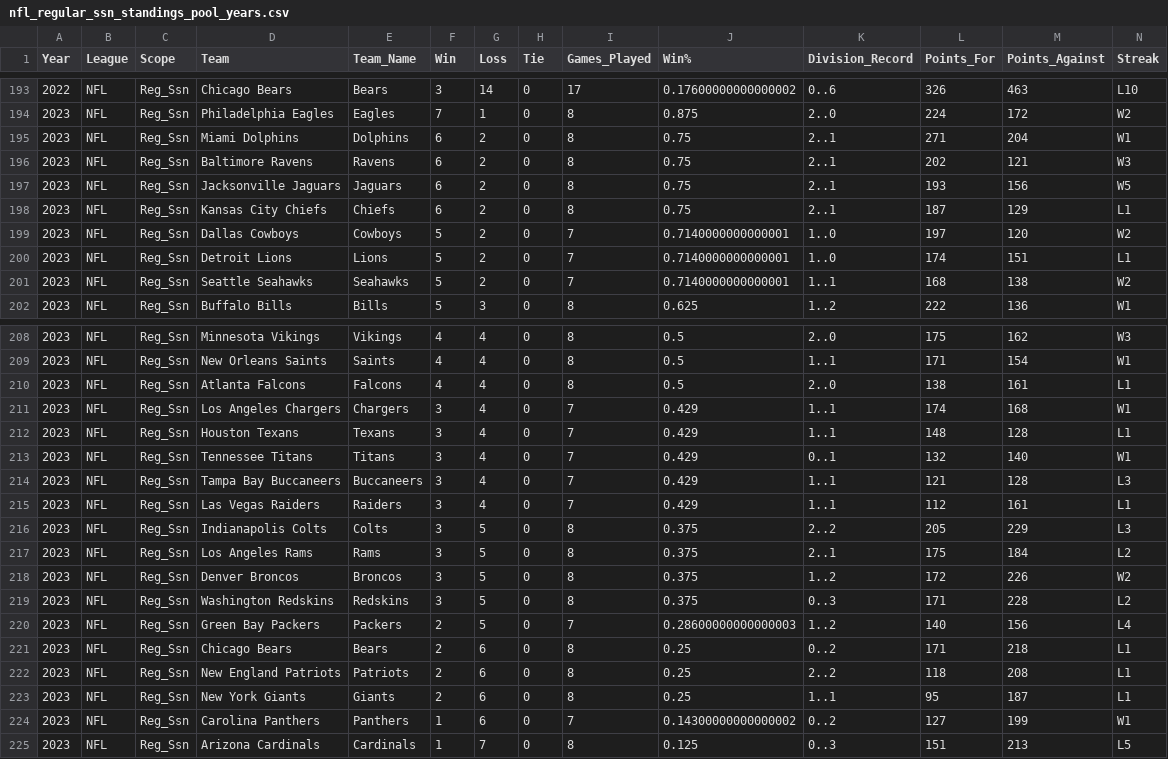
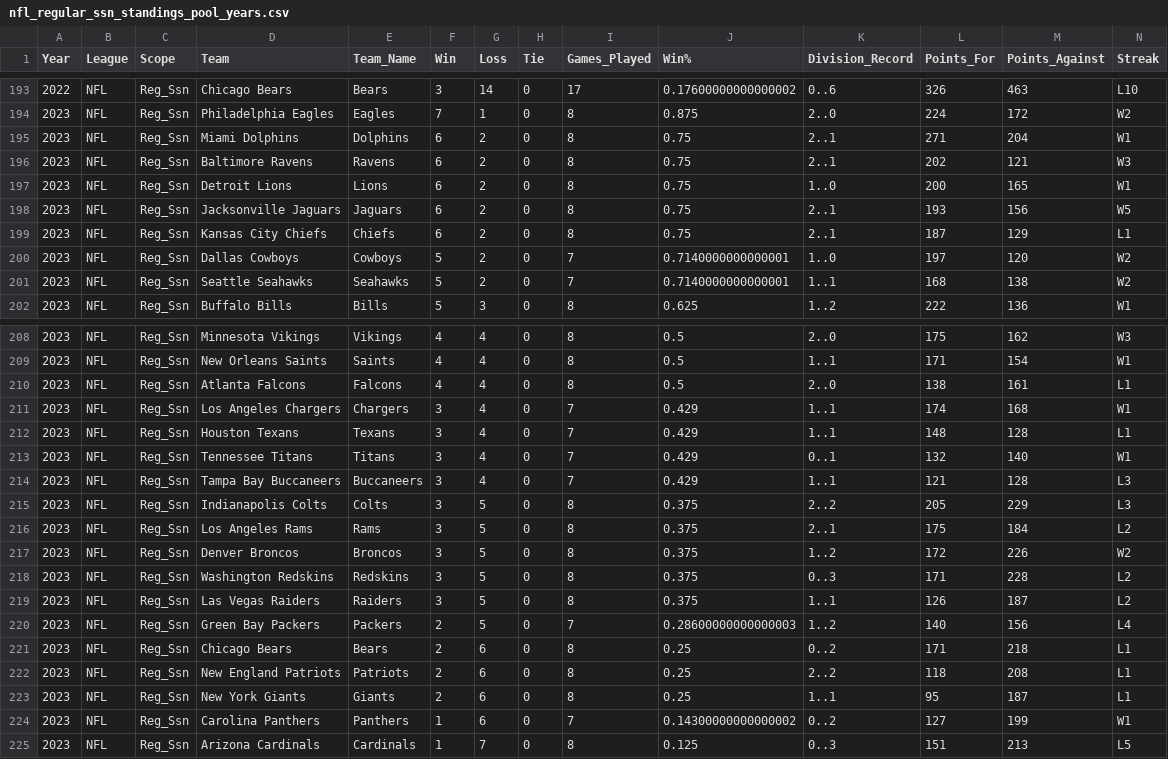
Before and after one commit to jp-wright/picks_pool_streamlit, a CSV file: data/input/nfl_regular_ssn_standings_pool_years.csv, drawn as a sheet; only a part is shown, gaps mark what is left out; removed rows and columns are numbered as before the commit, all else as after; rows hold the shown columns only; the diff names each change by its address in the sheet, - before the commit and + after, or states it on an @@ line.

```diff
--- a/data/input/nfl_regular_ssn_standings_pool_years.csv
+++ b/data/input/nfl_regular_ssn_standings_pool_years.csv
+row 197: 2023 | NFL | Reg_Ssn | Detroit Lions | Lions | 6 | 2 | 0 | 8 | 0.75 | 1..0 | 200 | 165 | W1
-row 200: 2023 | NFL | Reg_Ssn | Detroit Lions | Lions | 5 | 2 | 0 | 7 | 0.7140000000000001 | 1..0 | 174 | 151 | L1
-row 215: 2023 | NFL | Reg_Ssn | Las Vegas Raiders | Raiders | 3 | 4 | 0 | 7 | 0.429 | 1..1 | 112 | 161 | L1
+row 219: 2023 | NFL | Reg_Ssn | Las Vegas Raiders | Raiders | 3 | 5 | 0 | 8 | 0.375 | 1..1 | 126 | 187 | L2
```
Also changed, not shown: data/input/nfl_regular_plus_post_ssn_standings_pool_years.csv, data/output/email_tables/best_worst_picks_data.csv, 11 other files.
